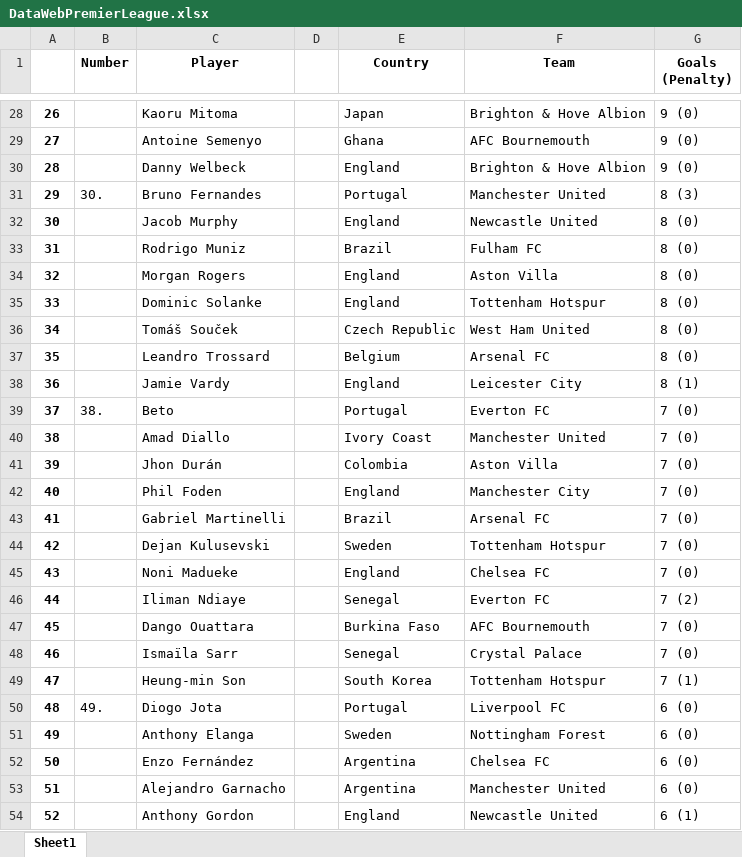
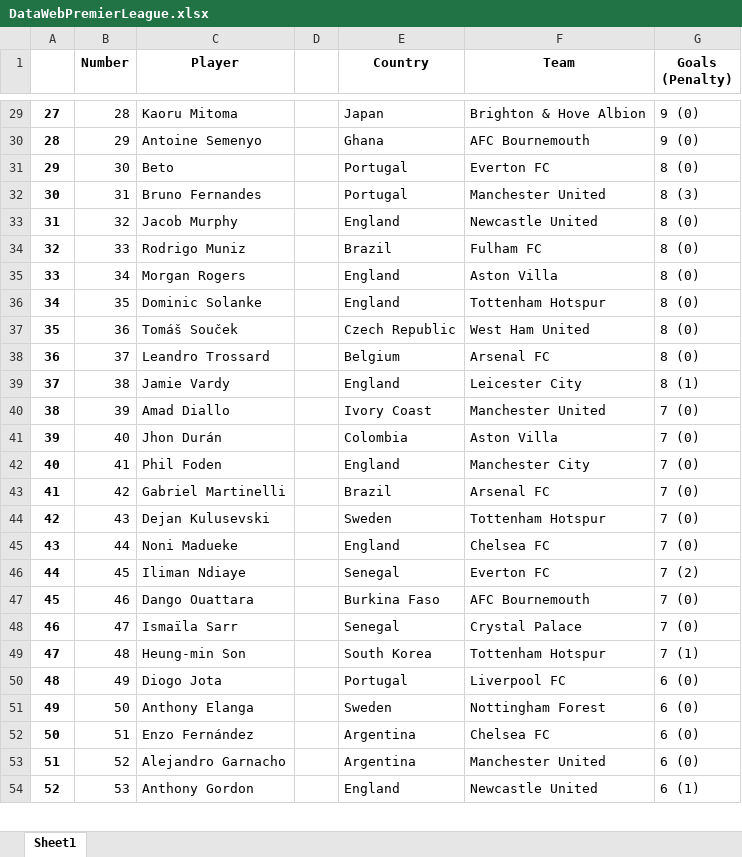
Before and after one commit to JSPDeveloper/pad_2025_1_2, an Excel workbook: DataWebPremierLeague.xlsx, sheet Sheet1, drawn as a sheet; only a part is shown, gaps mark what is left out; values as stored, in another font and other column widths than the file's, no borders; removed rows and columns are numbered as before the commit, all else as after; the diff covers the shown part only; the diff names each change by its address in the sheet, - before the commit and + after, or states it on an @@ line.

```diff
--- a/DataWebPremierLeague.xlsx (sheet Sheet1)
+++ b/DataWebPremierLeague.xlsx (sheet Sheet1)
@@ column A renumbered from row 9 down @@
-B29 (Number): (empty)
+B29 (Number): 28
-B30 (Number): (empty)
+B30 (Number): 29
-row 30: 28 |  | Danny Welbeck |  | England | Brighton & Hove Albion | 9 (0)
+row 31: 29 | 30 | Beto |  | Portugal | Everton FC | 8 (0)
-B32 (Number): 30.
+B32 (Number): 31
-B33 (Number): (empty)
+B33 (Number): 32
-B34 (Number): (empty)
+B34 (Number): 33
-B35 (Number): (empty)
+B35 (Number): 34
-B36 (Number): (empty)
+B36 (Number): 35
-B37 (Number): (empty)
+B37 (Number): 36
-B38 (Number): (empty)
+B38 (Number): 37
-B39 (Number): (empty)
+B39 (Number): 38
-row 39: 37 | 38. | Beto |  | Portugal | Everton FC | 7 (0)
-B40 (Number): (empty)
+B40 (Number): 39
-B41 (Number): (empty)
+B41 (Number): 40
-B42 (Number): (empty)
+B42 (Number): 41
-B43 (Number): (empty)
+B43 (Number): 42
-B44 (Number): (empty)
+B44 (Number): 43
-B45 (Number): (empty)
+B45 (Number): 44
-B46 (Number): (empty)
+B46 (Number): 45
-B47 (Number): (empty)
+B47 (Number): 46
-B48 (Number): (empty)
+B48 (Number): 47
-B49 (Number): (empty)
+B49 (Number): 48
-B50 (Number): 49.
+B50 (Number): 49
-B51 (Number): (empty)
+B51 (Number): 50
-B52 (Number): (empty)
+B52 (Number): 51
-B53 (Number): (empty)
+B53 (Number): 52
-B54 (Number): (empty)
+B54 (Number): 53
```
Also changed, not shown: 7 added rows, 4 removed rows and 234 edited cells elsewhere in this sheet, 10 other files.
